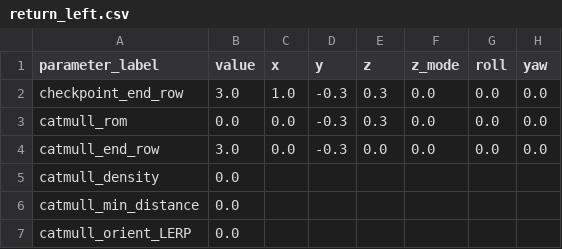
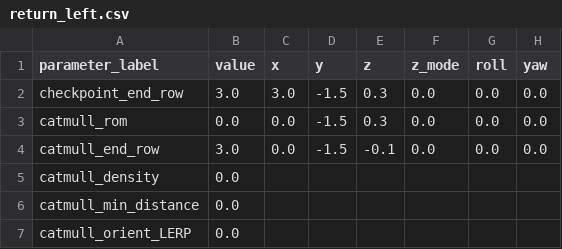
Before and after one commit to KyutechUnderWater/kyubic_ros, a CSV file: kyubic_ws/src/control/automatic/planning/path_planner/assets/kobe/return_left.csv, drawn as a sheet; only a part is shown; the diff names each change by its address in the sheet, - before the commit and + after, or states it on an @@ line.

```diff
--- a/kyubic_ws/src/control/automatic/planning/path_planner/assets/kobe/return_left.csv
+++ b/kyubic_ws/src/control/automatic/planning/path_planner/assets/kobe/return_left.csv
-C2 (x): 1.0
+C2 (x): 3.0
-D2:D4 (y): -0.3
+D2:D4 (y): -1.5
-E4 (z): 0.0
+E4 (z): -0.1
```
Also changed, not shown: kyubic_ws/src/control/automatic/planning/path_planner/assets/kobe/gate_path.csv, kyubic_ws/src/control/automatic/planning/path_planner/assets/kobe/left.csv, 2 other files.
